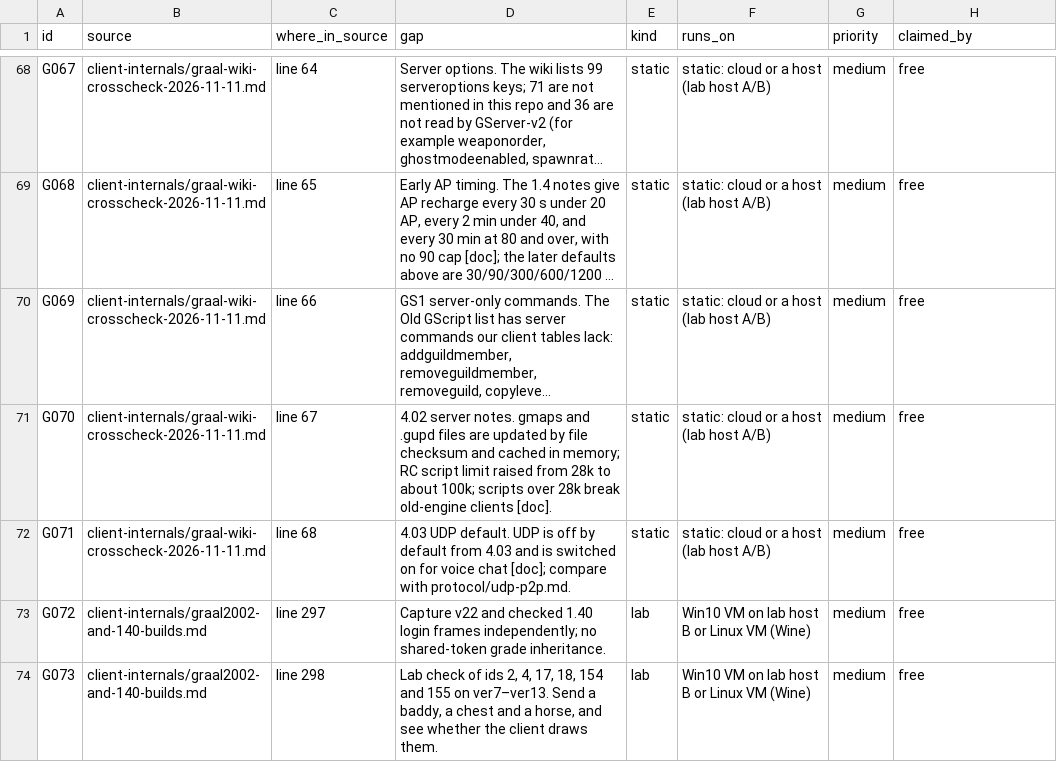
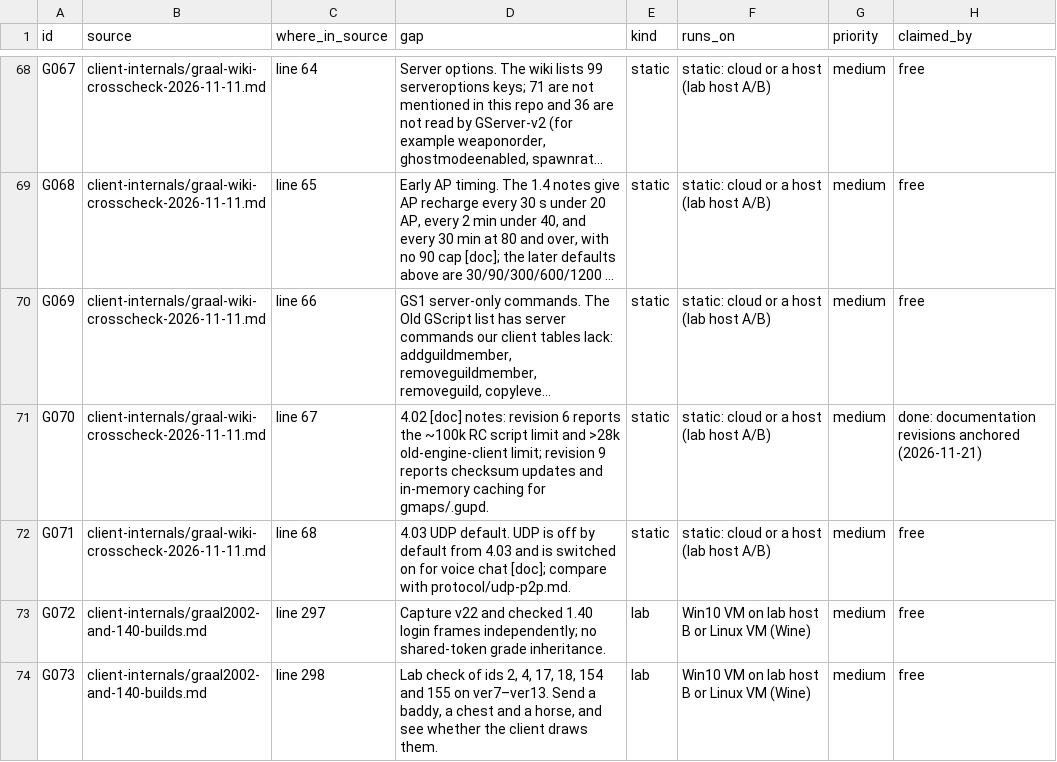
Before and after one commit to squirelworks/Graal_analysis, a TSV file: docs/gap-board.tsv, drawn as a sheet; only a part is shown, gaps mark what is left out; long unchanged cells end in …; the diff names each change by its address in the sheet, - before the commit and + after, or states it on an @@ line.

Commit message:
Complete documentation-only G070 row

```diff
--- a/docs/gap-board.tsv
+++ b/docs/gap-board.tsv
-D71 (gap): 4.02 server notes. gmaps and .gupd files are updated by file checksum and cached in memory; RC script limit raised from 28k to about 100k; scripts over 28k break old-engine clients [doc].
+D71 (gap): 4.02 [doc] notes: revision 6 reports the ~100k RC script limit and >28k old-engine-client limit; revision 9 reports checksum updates and in-memory caching for gmaps/.gupd.
-H71 (claimed_by): free
+H71 (claimed_by): done: documentation revisions anchored (2026-11-21)
```
